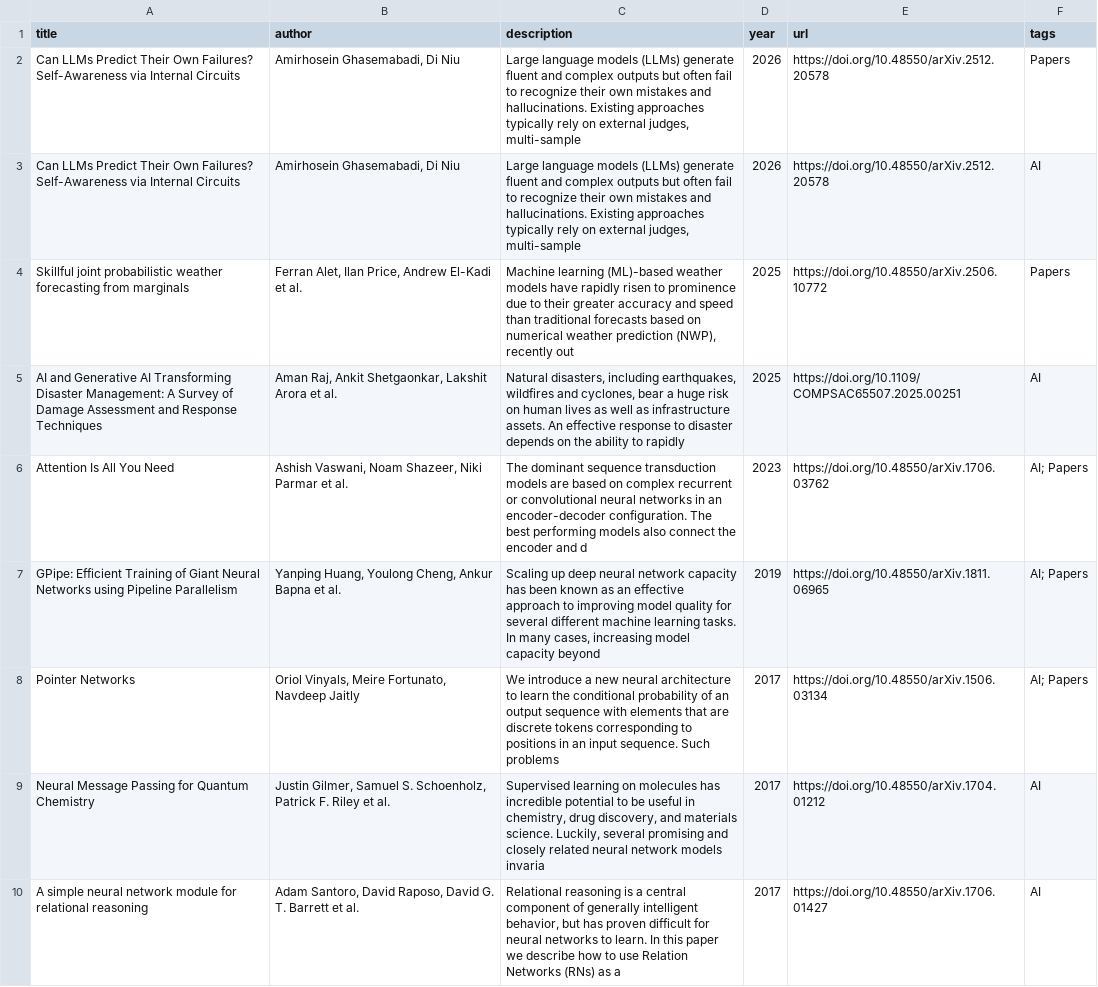
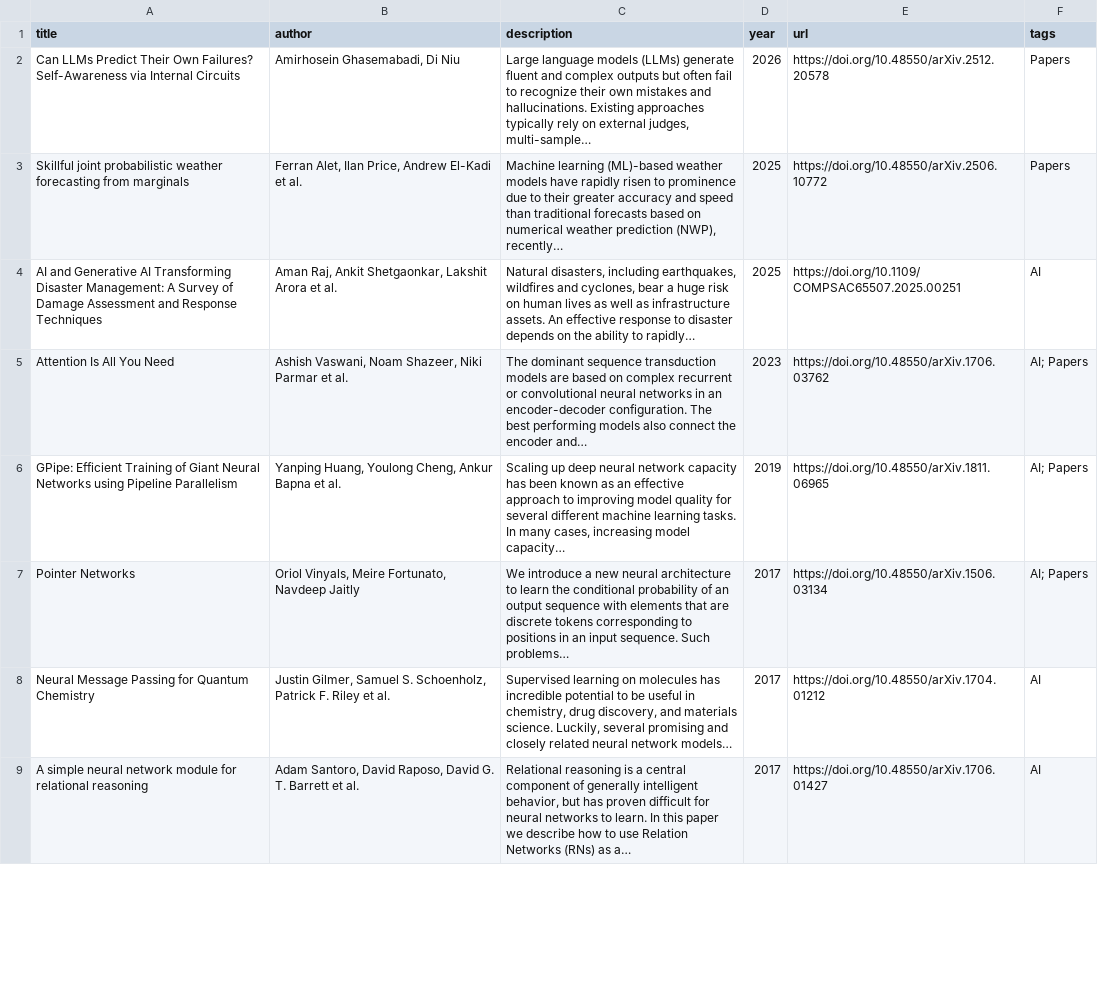
Before and after one commit to sehgal-vip/sehgal-vip.github.io, a CSV file: _data/reading_papers.csv, drawn as a sheet; only a part is shown; removed rows and columns are numbered as before the commit, all else as after; the diff covers the shown part only; the diff names each change by its address in the sheet, - before the commit and + after, or states it on an @@ line.

```diff
--- a/_data/reading_papers.csv
+++ b/_data/reading_papers.csv
-C2 (description): …external judges, multi-sample
+C2 (description): …external judges, multi-sample…
-row 3: Can LLMs Predict Their Own Failures? Self-Awareness via Internal Circuits | Amirhosein Ghasemabadi, Di Niu | Large language models (LLMs) generate fluent and complex outputs but often fail to recognize their own mistakes and hallucinations. Existing approaches typically rely on external judges, multi-sample | 2026 | https://doi.org/10.48550/arXiv.2512.20578 | AI
-C3 (description): …prediction (NWP), recently out
+C3 (description): …prediction (NWP), recently…
-C4 (description): …ability to rapidly
+C4 (description): …ability to rapidly…
-C5 (description): …the encoder and d
+C5 (description): …the encoder and…
-C6 (description): …increasing model capacity beyond
+C6 (description): …increasing model capacity…
-C7 (description): …sequence. Such problems
+C7 (description): …sequence. Such problems…
-C8 (description): …neural network models invaria
+C8 (description): …neural network models…
-C9 (description): …(RNs) as a
+C9 (description): …(RNs) as a…
```
Also changed, not shown: 8 edited cells elsewhere in this file, _data/reading_books.csv, 3 other files.
